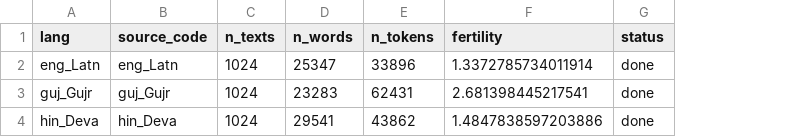
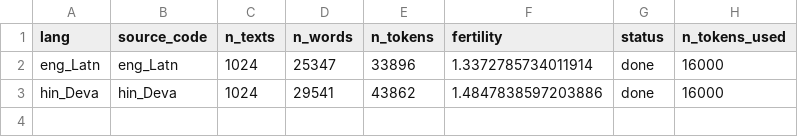
Before and after one commit to Ninjacoder-vedant/NLP-assignment-2-approach-1, a CSV file: results/embeddinggemma-300m/in22-gen/token_stats.csv, drawn as a sheet; removed rows and columns are numbered as before the commit, all else as after; the diff names each change by its address in the sheet, - before the commit and + after, or states it on an @@ line.

```diff
--- a/results/embeddinggemma-300m/in22-gen/token_stats.csv
+++ b/results/embeddinggemma-300m/in22-gen/token_stats.csv
+column H (n_tokens_used), rows 2-3: 16000 | 16000
-row 3: guj_Gujr | guj_Gujr | 1024 | 23283 | 62431 | 2.681398445217541 | done
```
Also changed, not shown: 46 other files.
